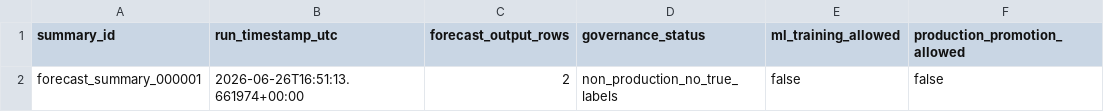
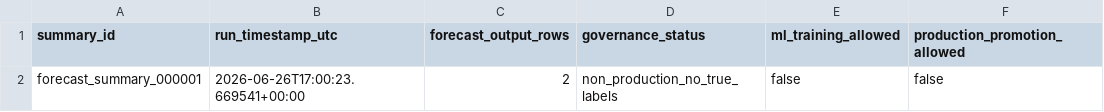
Before and after one commit to Jose3838/AI-RPCT, a CSV file: data/forecast_run_summary.csv, drawn as a sheet.

```diff
--- a/data/forecast_run_summary.csv
+++ b/data/forecast_run_summary.csv
@@ -1,2 +1,2 @@
 summary_id,run_timestamp_utc,forecast_output_rows,governance_status,ml_training_allowed,production_promotion_allowed
-forecast_summary_000001,2026-06-26T16:51:13.661974+00:00,2,non_production_no_true_labels,false,false
+forecast_summary_000001,2026-06-26T17:00:23.669541+00:00,2,non_production_no_true_labels,false,false
```
Also changed, not shown: data/data_asset_registry.csv, warehouse/decision/executive_morning_brief.csv, 7 other files.
